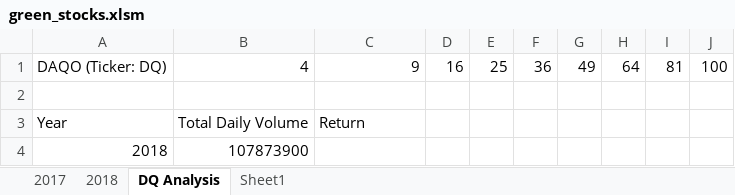
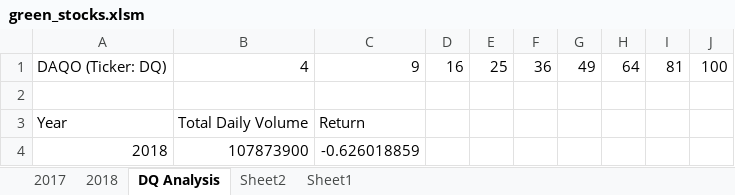
Before and after one commit to pampers6988/stock-analysis, an Excel workbook: green_stocks.xlsm, sheet DQ Analysis, drawn as a sheet; values as stored, in another font and other column widths than the file's, no borders; the diff names each change by its address in the sheet, - before the commit and + after, or states it on an @@ line.

Commit message:
Add files via upload

```diff
--- a/green_stocks.xlsm (sheet DQ Analysis)
+++ b/green_stocks.xlsm (sheet DQ Analysis)
+sheet tab: Sheet2
-C4: (empty)
+C4: -0.626018859
```
